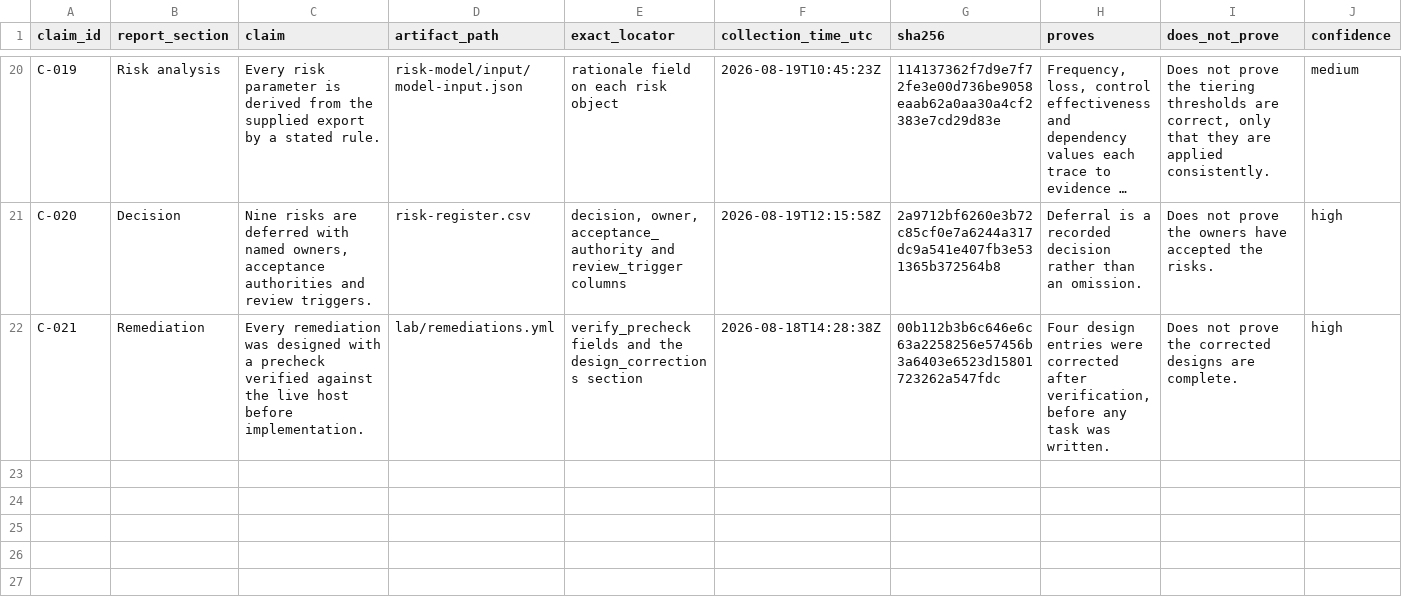
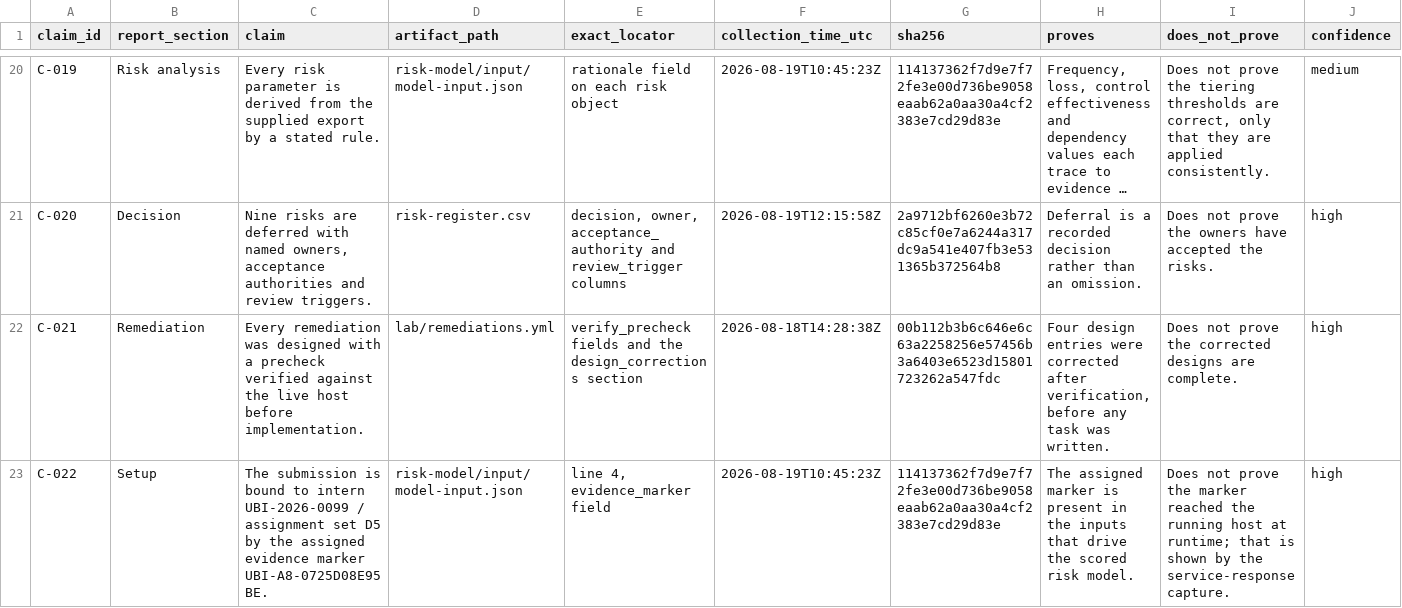
Before and after one commit to OfficialChizaramPrecious/hardening-as-code-and-quantified-risk, a CSV file: evidence-index.csv, drawn as a sheet; only a part is shown, gaps mark what is left out; long unchanged cells end in …; rows hold the shown columns only; the diff names each change by its address in the sheet, - before the commit and + after, or states it on an @@ line.

Commit message:
Add video URL and update evidence index

```diff
--- a/evidence-index.csv
+++ b/evidence-index.csv
+row 23: C-022 | Setup | The submission is bound to intern UBI-2026-0099 / assignment set D5 by the assigned evidence marker UBI-A8-0725D08E95BE. | risk-model/input/model-input.json | line 4, evidence_marker field | 2026-08-19T10:45:23Z | 114137362f7d9e7f72fe3e00d736be9058eaab62a0aa30a4cf2383e7cd29d83e | The assigned marker is present in the inputs that drive the scored risk model. | Does not prove the marker reached the running host at runtime; that is shown by the service-response capture. | high
```
Also changed, not shown: 1 other file.
